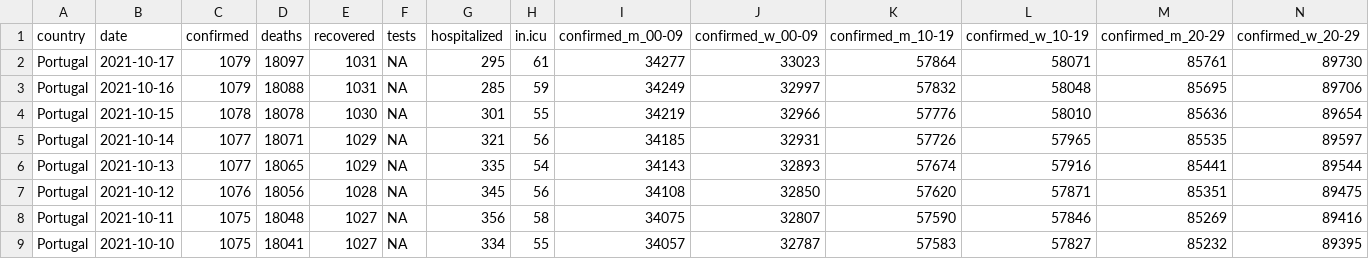
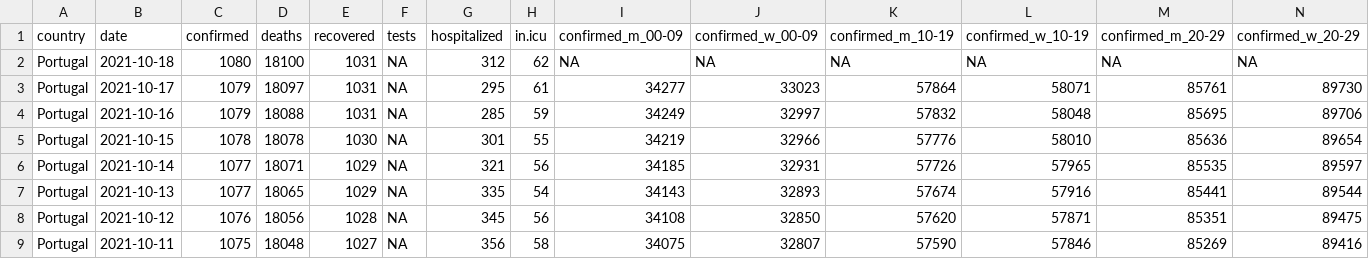
Before and after one commit to averissimo/covid19.pt.data, a CSV file: data/dgs_pt.csv, drawn as a sheet; only a part is shown; the shorter side is filled out with more unchanged rows; rows hold the shown columns only; the diff names each change by its address in the sheet, - before the commit and + after, or states it on an @@ line.

```diff
--- a/data/dgs_pt.csv
+++ b/data/dgs_pt.csv
+row 2: Portugal | 2021-10-18 | 1080 | 18100 | 1031 | NA | 312 | 62 | NA | NA | NA | NA | NA | NA
```
Also changed, not shown: 5 other files.
